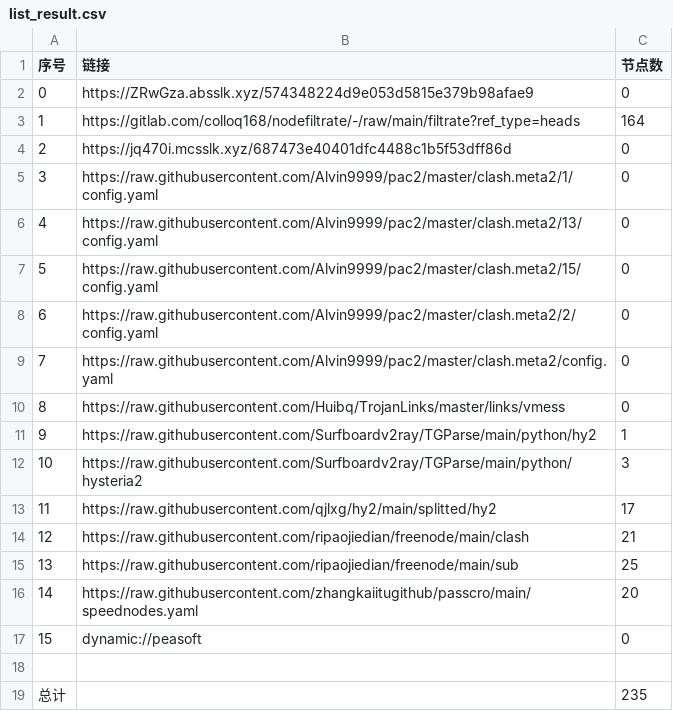
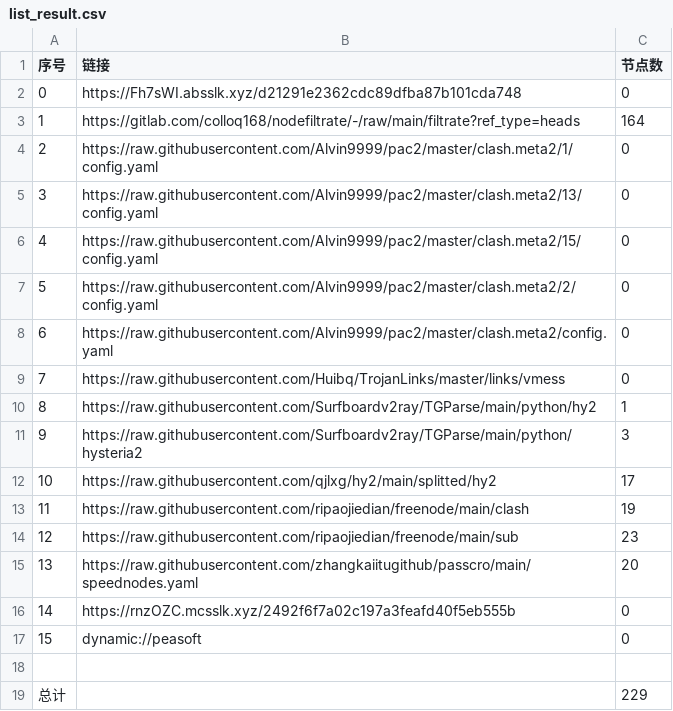
Before and after one commit to q291581201/NoMoreWalls, a CSV file: list_result.csv, drawn as a sheet; removed rows and columns are numbered as before the commit, all else as after; the diff names each change by its address in the sheet, - before the commit and + after, or states it on an @@ line.

```diff
--- a/list_result.csv
+++ b/list_result.csv
-B2 (链接): https://ZRwGza.absslk.xyz/574348224d9e053d5815e379b98afae9
+B2 (链接): https://Fh7sWI.absslk.xyz/d21291e2362cdc89dfba87b101cda748
-row 4: 2 | https://jq470i.mcsslk.xyz/687473e40401dfc4488c1b5f53dff86d | 0
@@ column A (序号) renumbered between rows 4 and 15 @@
-C13 (节点数): 21
+C13 (节点数): 19
-C14 (节点数): 25
+C14 (节点数): 23
+row 16: 14 | https://rnzOZC.mcsslk.xyz/2492f6f7a02c197a3feafd40f5eb555b | 0
-C19 (节点数): 235
+C19 (节点数): 229
```
Also changed, not shown: 25 other files.
